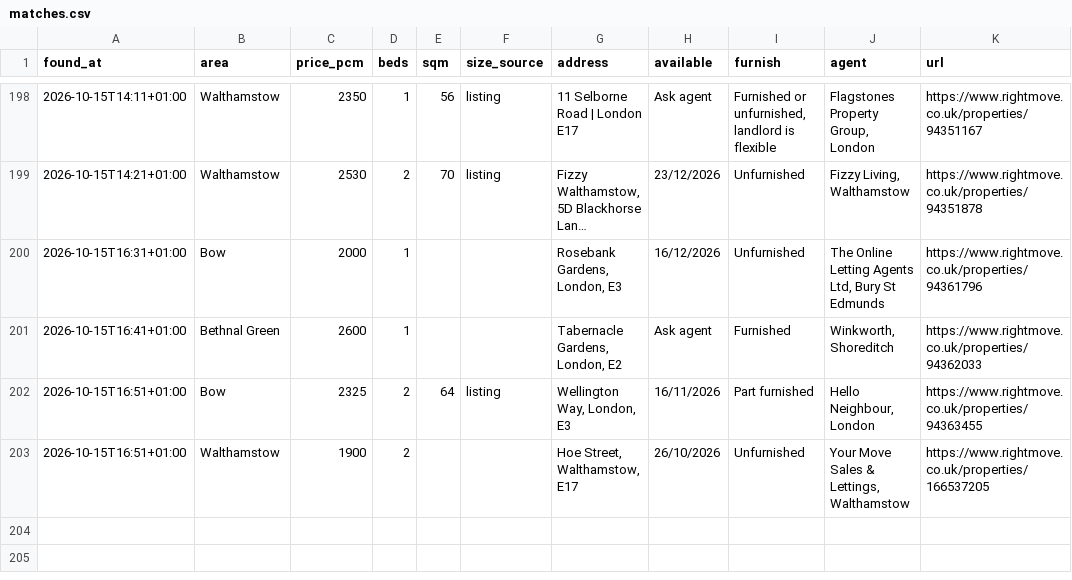
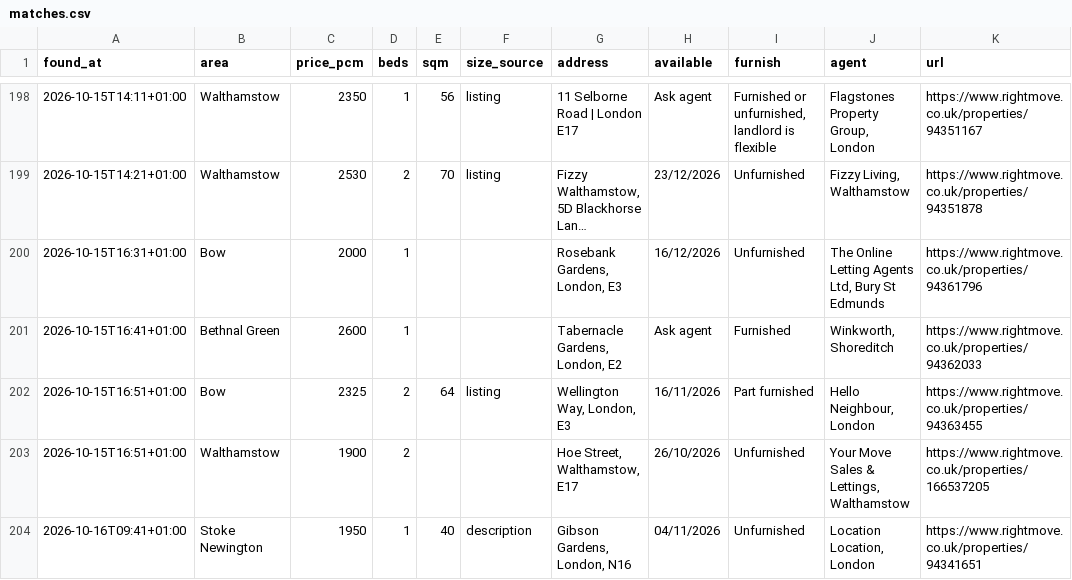
Before and after one commit to SBAIPEGSUE/flat-watch, a CSV file: matches.csv, drawn as a sheet; only a part is shown, gaps mark what is left out; long unchanged cells end in ….

```diff
--- a/matches.csv
+++ b/matches.csv
@@ -203 +203,2 @@ found_at,area,price_pcm,beds,sqm,size_source,address,available,furnish,agent,url
 2026-10-15T16:51+01:00,Walthamstow,1900,2,,,"Hoe Street, Walthamstow, E17",26/10/2026,Unfurnished,"Your Move Sales & Lettings, Walthamstow",https://www.rightmove.co.uk/properties/166537205
+2026-10-16T09:41+01:00,Stoke Newington,1950,1,40,description,"Gibson Gardens, London, N16",04/11/2026,Unfurnished,"Location Location, London",https://www.rightmove.co.uk/properties/94341651
```
Also changed, not shown: 1 other file.
